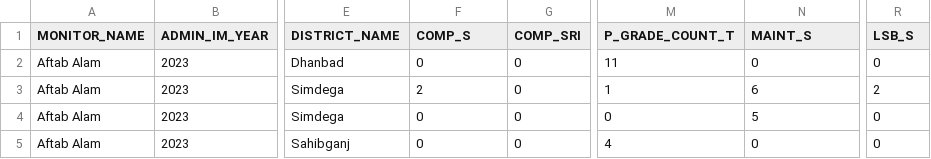
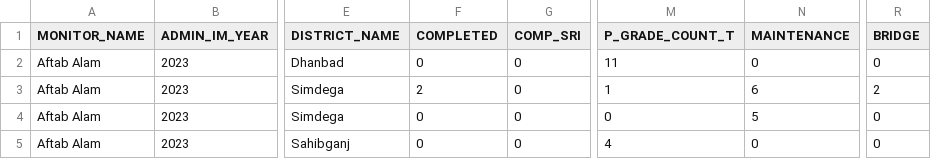
Before and after one commit to gitone912/ommas_main, a CSV file: static/data/monitor/sqm_monitors_jh.csv, drawn as a sheet; only a part is shown, gaps mark what is left out; the diff names each change by its address in the sheet, - before the commit and + after, or states it on an @@ line.

```diff
--- a/static/data/monitor/sqm_monitors_jh.csv
+++ b/static/data/monitor/sqm_monitors_jh.csv
-F1: COMP_S
+F1: COMPLETED
-N1: MAINT_S
+N1: MAINTENANCE
-R1: LSB_S
+R1: BRIDGE
```
Also changed, not shown: 17 other files.
